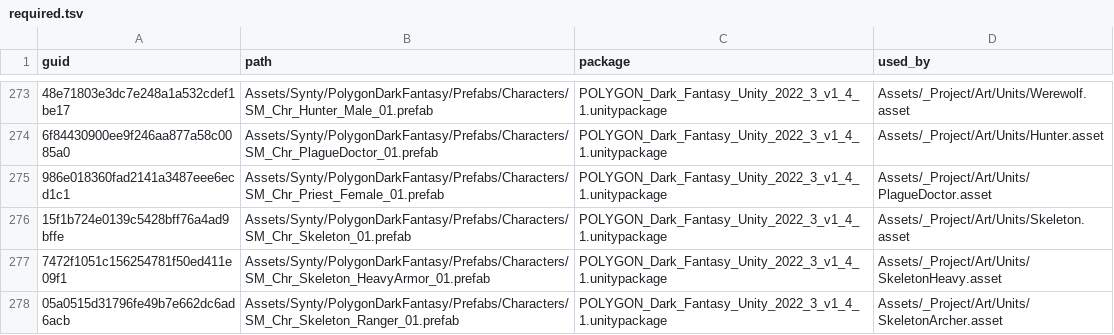
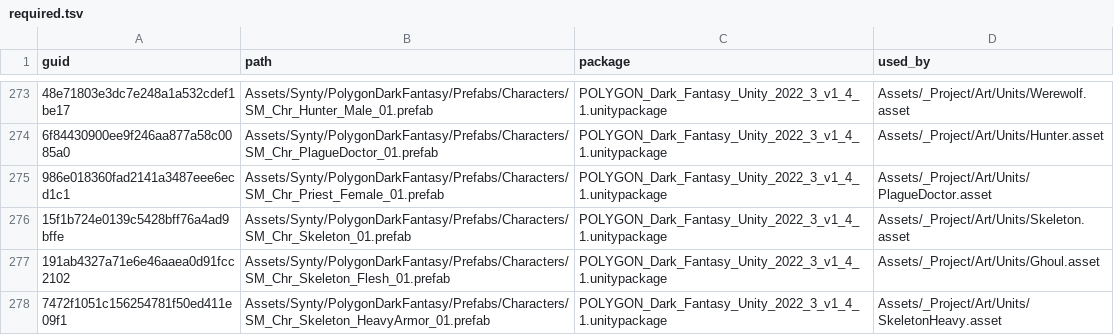
Before and after one commit to OruteZ/Project-Vampire-Turn-Strategy, a TSV file: tools/assets/required.tsv, drawn as a sheet; only a part is shown, gaps mark what is left out; the shorter side is filled out with more unchanged rows; the diff covers the shown part only; the diff names each change by its address in the sheet, - before the commit and + after, or states it on an @@ line.

```diff
--- a/tools/assets/required.tsv
+++ b/tools/assets/required.tsv
+row 277: 191ab4327a71e6e46aaea0d91fcc2102 | Assets/Synty/PolygonDarkFantasy/Prefabs/Characters/SM_Chr_Skeleton_Flesh_01.prefab | POLYGON_Dark_Fantasy_Unity_2022_3_v1_4_1.unitypackage | Assets/_Project/Art/Units/Ghoul.asset
```
Also changed, not shown: 2 added rows, 1 removed row and 3 edited cells elsewhere in this file, tools/assets/packages.tsv, 39 other files.
